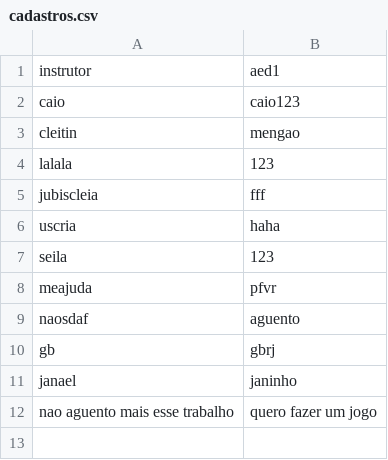
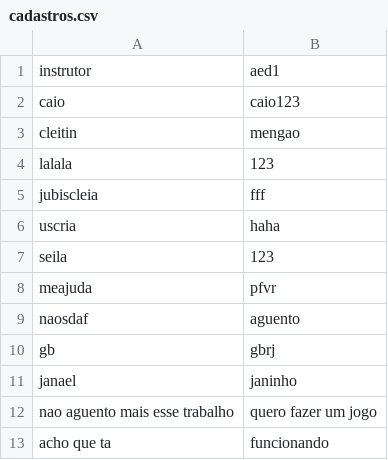
Before and after one commit to caiobrito-dev/Maromba.py, a CSV file: cadastros.csv, drawn as a sheet.

Commit message:
função de alterar treino funcionando completamente e salvando no banco de dados

```diff
--- a/cadastros.csv
+++ b/cadastros.csv
@@ -12 +12,2 @@ janael;janinho;
 nao aguento mais esse trabalho;quero fazer um jogo;
+acho que ta ;funcionando;
```
Also changed, not shown: treinos_teste.csv, 3 other files.
